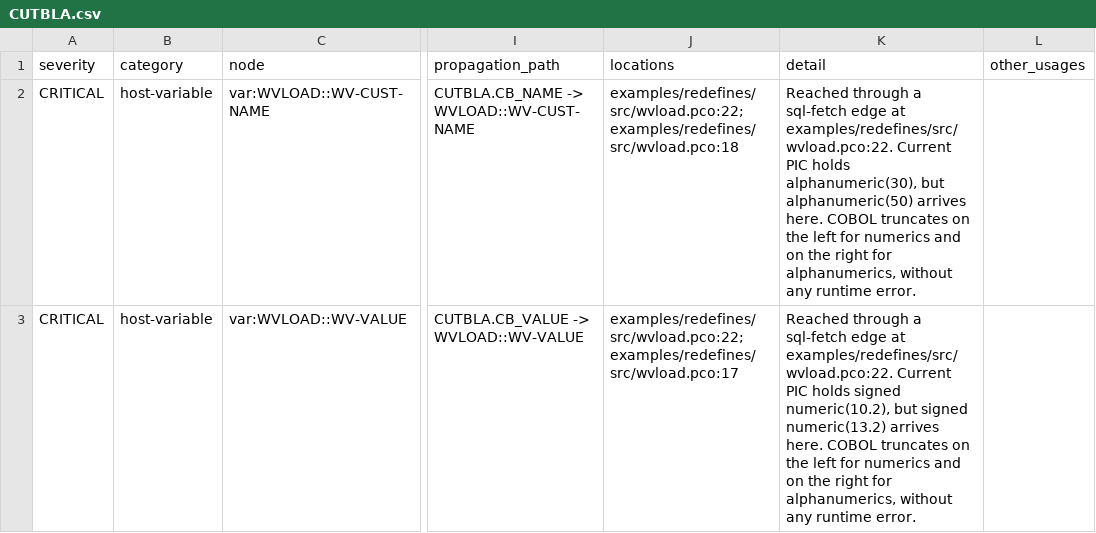
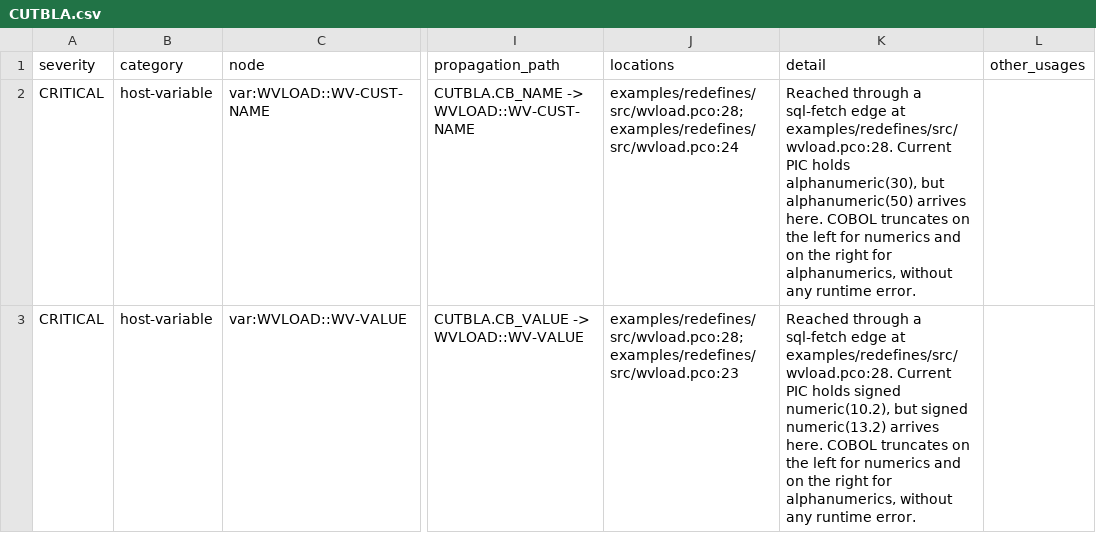
Before and after one commit to cdietz05/cobol-impact-analyzer, a CSV file: examples/output/CUTBLA.csv, drawn as a sheet; only a part is shown, gaps mark what is left out; the diff covers the shown part only; the diff names each change by its address in the sheet, - before the commit and + after, or states it on an @@ line.

```diff
--- a/examples/output/CUTBLA.csv
+++ b/examples/output/CUTBLA.csv
-J2 (locations): examples/redefines/src/wvload.pco:22; examples/redefines/src/wvload.pco:18
+J2 (locations): examples/redefines/src/wvload.pco:28; examples/redefines/src/wvload.pco:24
-K2 (detail): …edge at examples/redefines/src/wvload.pco:22. Current PIC…
+K2 (detail): …edge at examples/redefines/src/wvload.pco:28. Current PIC…
-J3 (locations): examples/redefines/src/wvload.pco:22; examples/redefines/src/wvload.pco:17
+J3 (locations): examples/redefines/src/wvload.pco:28; examples/redefines/src/wvload.pco:23
-K3 (detail): …edge at examples/redefines/src/wvload.pco:22. Current PIC…
+K3 (detail): …edge at examples/redefines/src/wvload.pco:28. Current PIC…
```
Also changed, not shown: 1 removed row and 6 edited cells elsewhere in this file, 14 other files.
